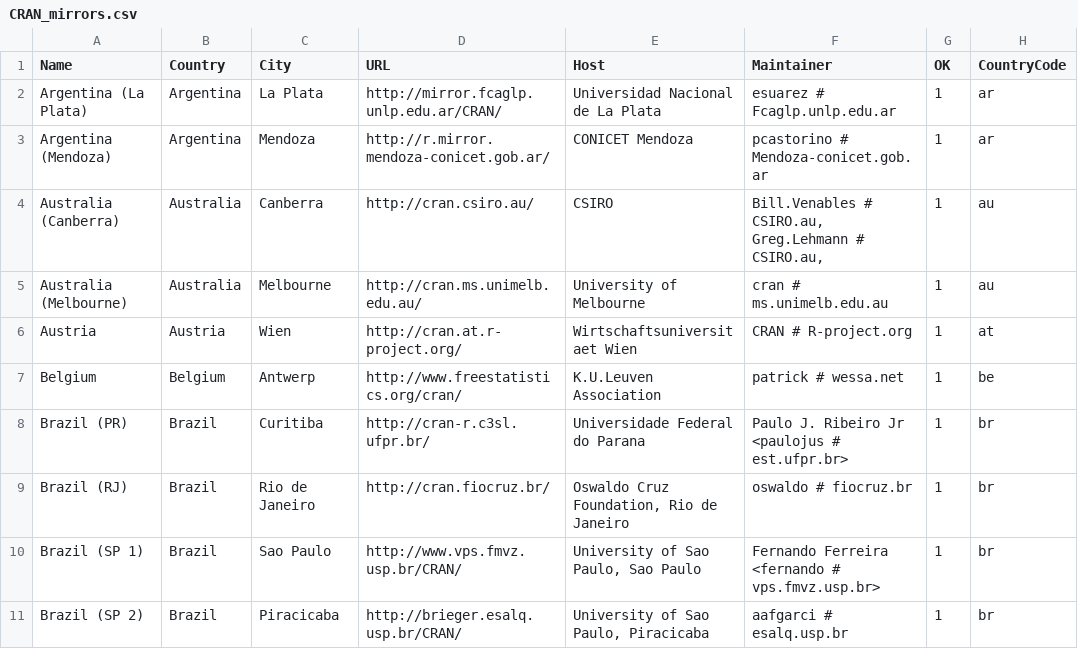
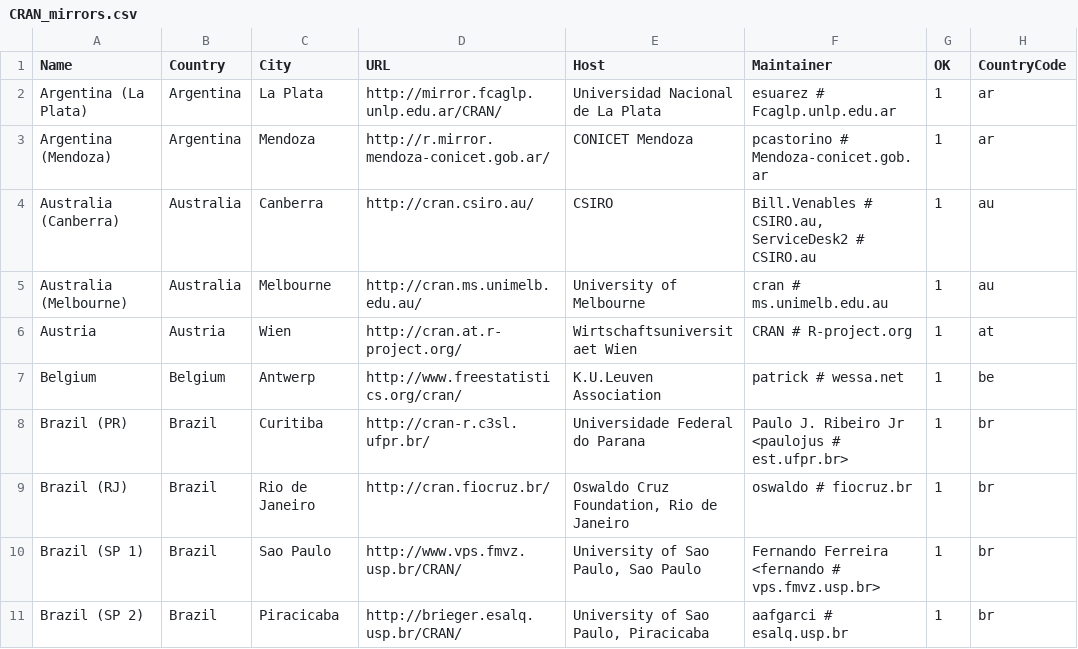
Before and after one commit to r-devel/r-svn, a CSV file: doc/CRAN_mirrors.csv, drawn as a sheet; only a part is shown.

Commit message:
change of CSIRO contact
git-svn-id: https://svn.r-project.org/R/trunk@56303 00db46b3-68df-0310-9c12-caf00c1e9a41

```diff
--- a/doc/CRAN_mirrors.csv
+++ b/doc/CRAN_mirrors.csv
@@ -3,3 +3,3 @@ Name,Country,City,URL,Host,Maintainer,OK,CountryCode
 "Argentina (Mendoza)",Argentina,Mendoza,http://r.mirror.mendoza-conicet.gob.ar/,"CONICET Mendoza","pcastorino # Mendoza-conicet.gob.ar",1,ar
-"Australia (Canberra)",Australia,Canberra,http://cran.csiro.au/,CSIRO,"Bill.Venables # CSIRO.au, Greg.Lehmann # CSIRO.au,",1,au
+"Australia (Canberra)",Australia,Canberra,http://cran.csiro.au/,CSIRO,"Bill.Venables # CSIRO.au, ServiceDesk2 # CSIRO.au",1,au
 "Australia (Melbourne)",Australia,Melbourne,http://cran.ms.unimelb.edu.au/,"University of Melbourne","cran # ms.unimelb.edu.au",1,au
```
